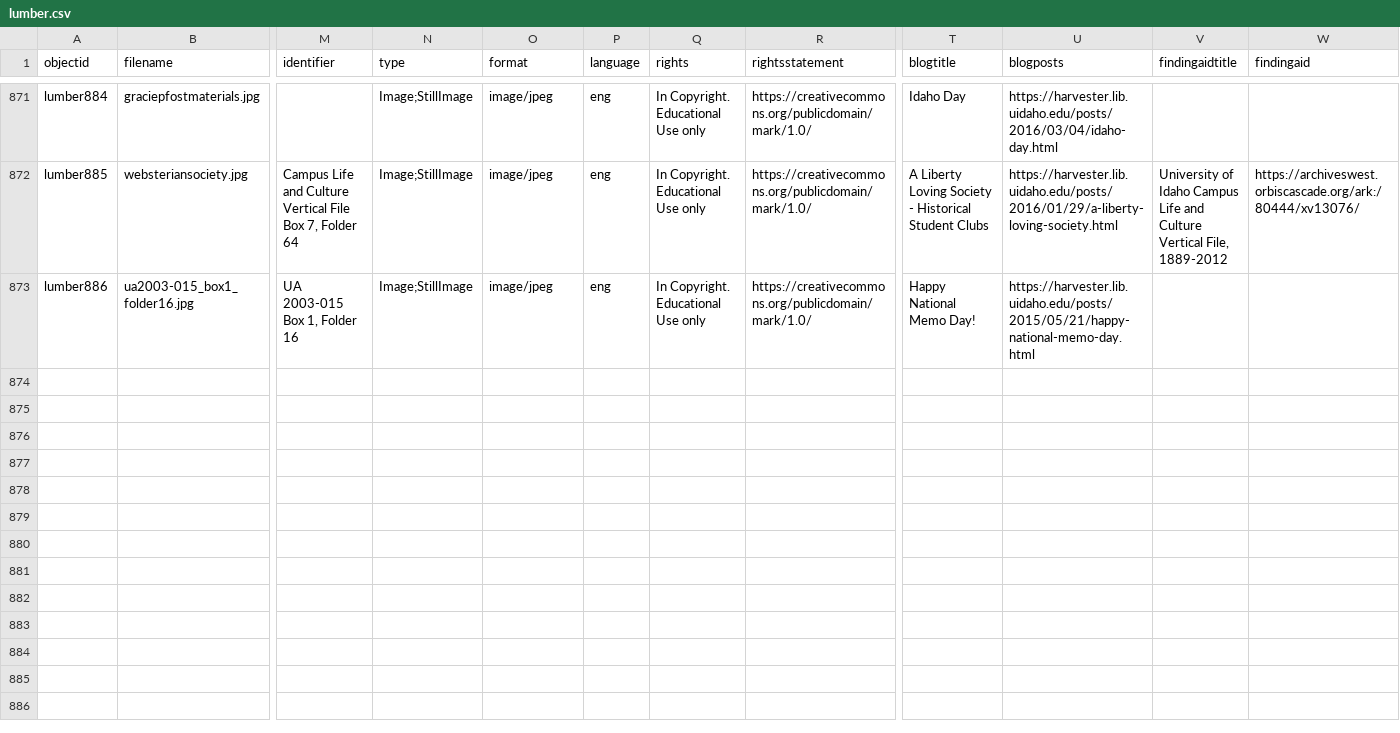
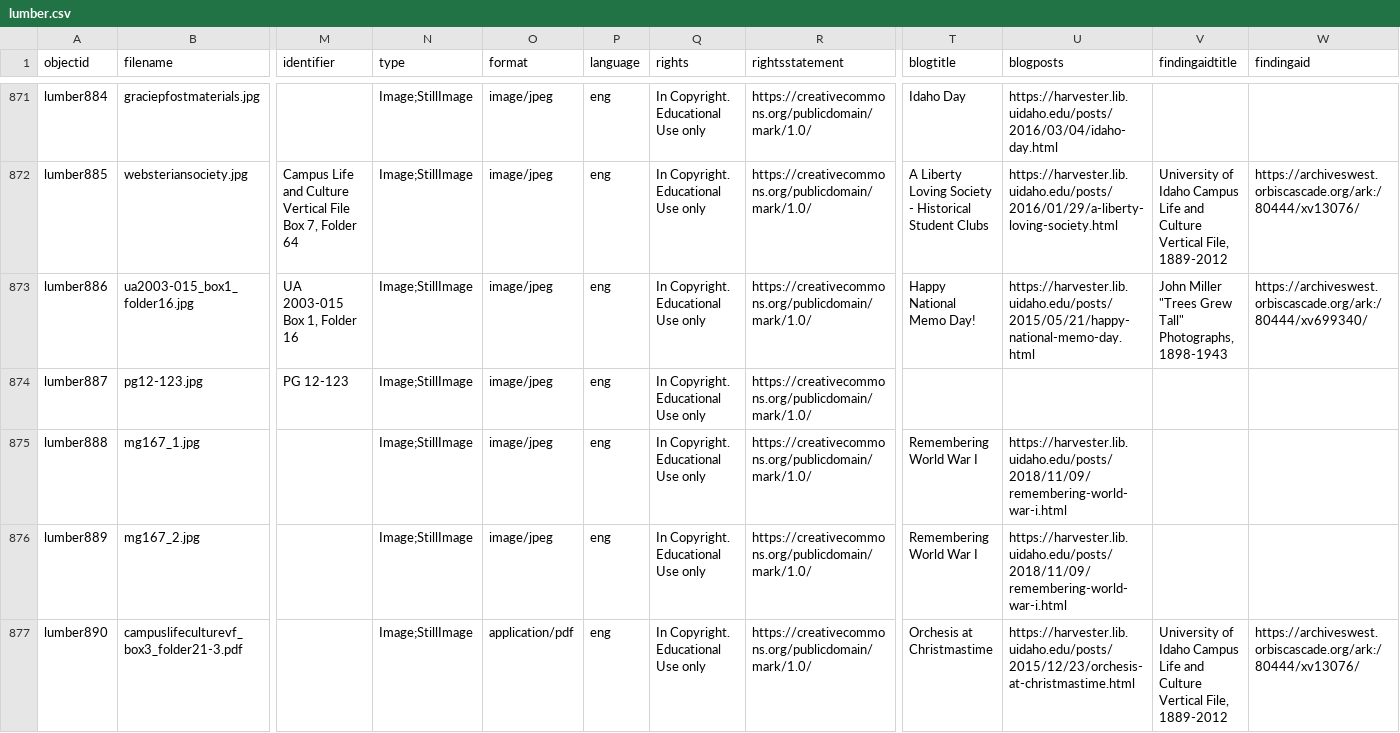
Before and after one commit to uidaholib/spec-lumber, a CSV file: _data/lumber.csv, drawn as a sheet; only a part is shown, gaps mark what is left out; rows hold the shown columns only; the diff covers the shown part only; the diff names each change by its address in the sheet, - before the commit and + after, or states it on an @@ line.

```diff
--- a/_data/lumber.csv
+++ b/_data/lumber.csv
-V873 (findingaidtitle): (empty)
+V873 (findingaidtitle): John Miller "Trees Grew Tall" Photographs, 1898-1943
-W873 (findingaid): (empty)
+W873 (findingaid): https://archiveswest.orbiscascade.org/ark:/80444/xv699340/
+row 874: lumber887 | pg12-123.jpg | PG 12-123 | Image;StillImage | image/jpeg | eng | In Copyright. Educational Use only | https://creativecommons.org/publicdomain/mark/1.0/
+row 875: lumber888 | mg167_1.jpg |  | Image;StillImage | image/jpeg | eng | In Copyright. Educational Use only | https://creativecommons.org/publicdomain/mark/1.0/ | Remembering World War I | https://harvester.lib.uidaho.edu/posts/2018/11/09/remembering-world-war-i.html
+row 876: lumber889 | mg167_2.jpg |  | Image;StillImage | image/jpeg | eng | In Copyright. Educational Use only | https://creativecommons.org/publicdomain/mark/1.0/ | Remembering World War I | https://harvester.lib.uidaho.edu/posts/2018/11/09/remembering-world-war-i.html
+row 877: lumber890 | campuslifeculturevf_box3_folder21-3.pdf |  | Image;StillImage | application/pdf | eng | In Copyright. Educational Use only | https://creativecommons.org/publicdomain/mark/1.0/ | Orchesis at Christmastime | https://harvester.lib.uidaho.edu/posts/2015/12/23/orchesis-at-christmastime.html | University of Idaho Campus Life and Culture Vertical File, 1889-2012 | https://archiveswest.orbiscascade.org/ark:/80444/xv13076/
```
Also changed, not shown: 4 added rows elsewhere in this file, 12 other files.
